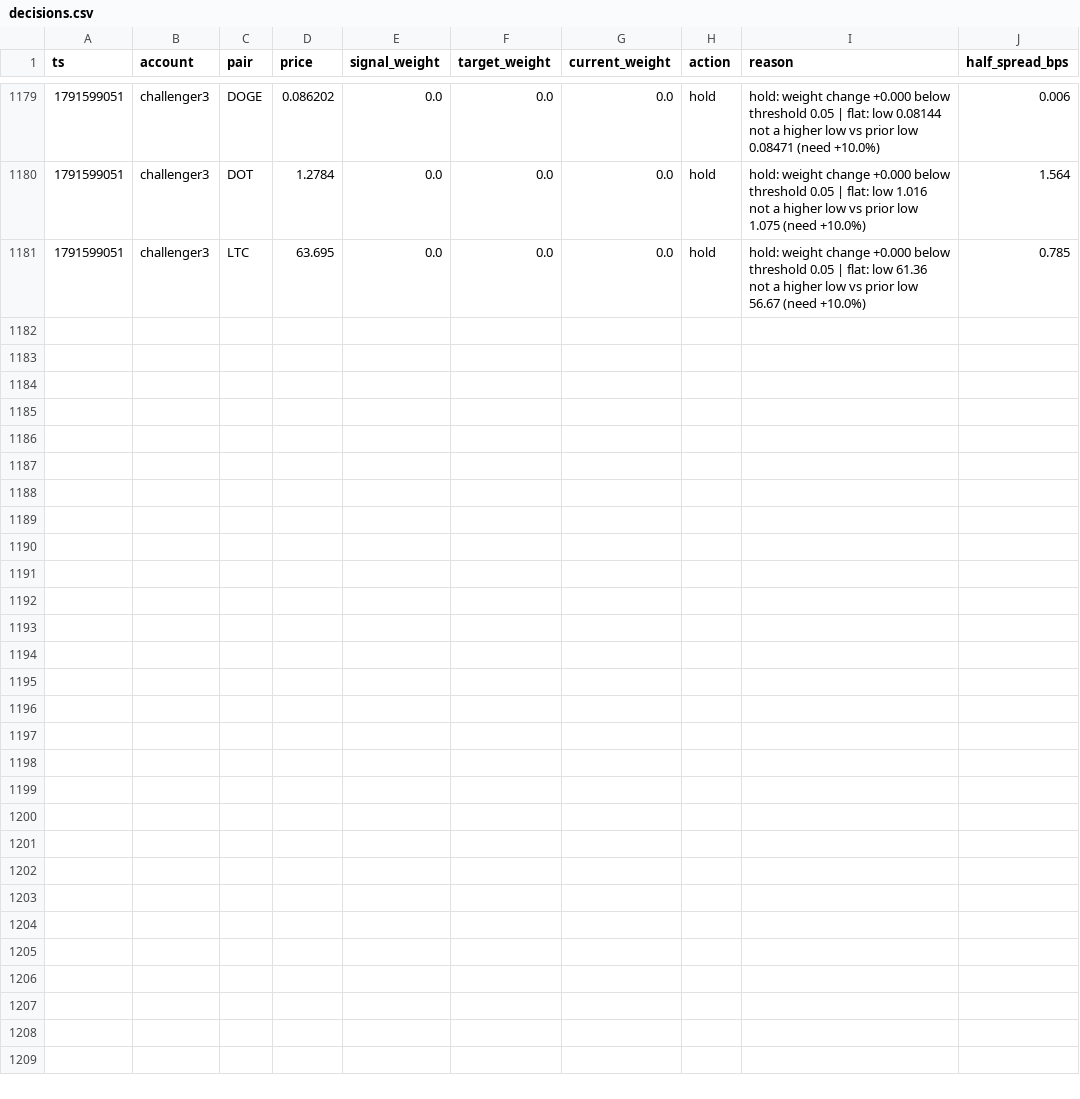
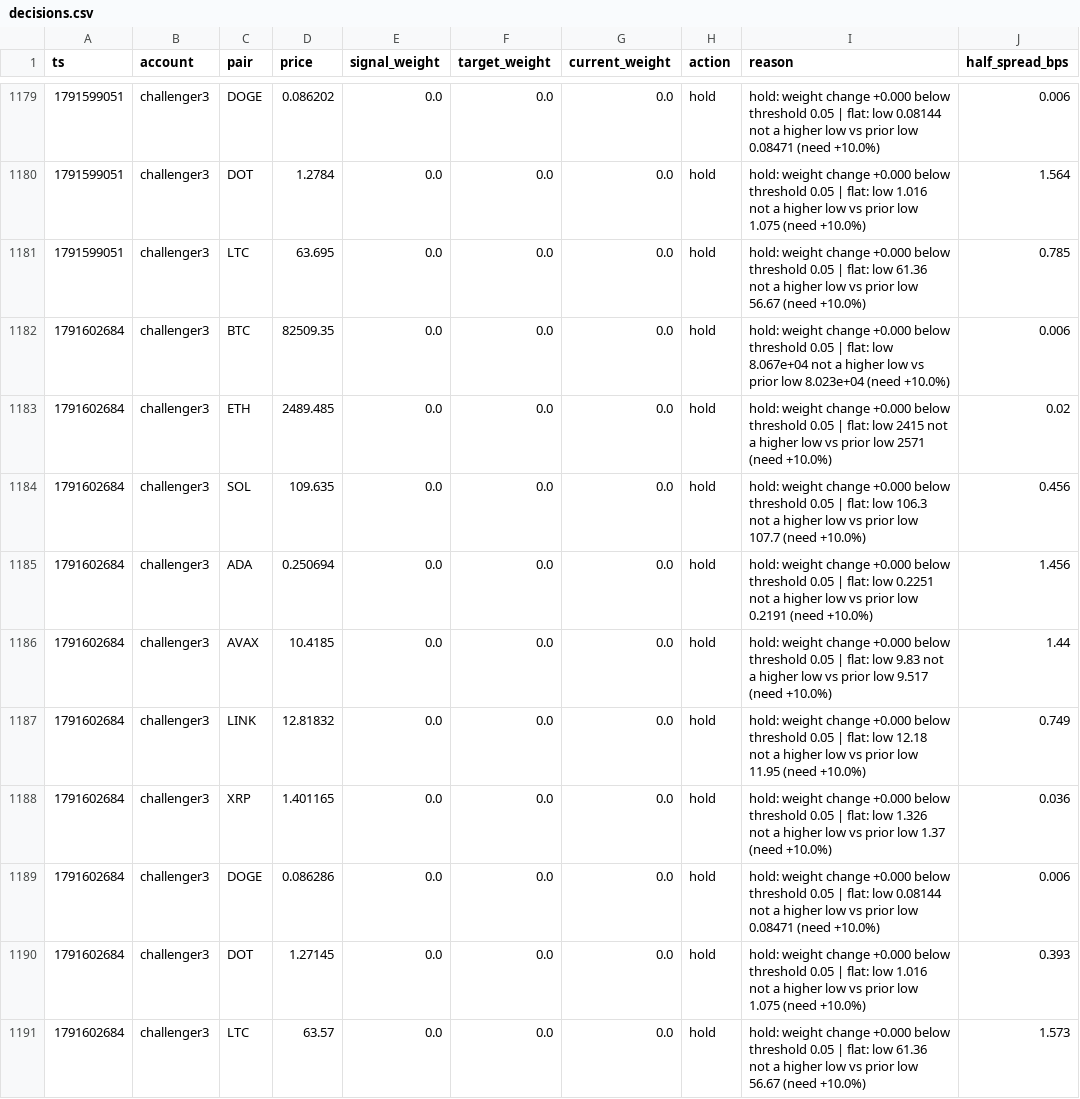
Before and after one commit to bookerfin-pixel/quantloop, a CSV file: state/challenger3/decisions.csv, drawn as a sheet; only a part is shown, gaps mark what is left out.

```diff
--- a/state/challenger3/decisions.csv
+++ b/state/challenger3/decisions.csv
@@ -1181 +1181,11 @@ ts,account,pair,price,signal_weight,target_weight,current_weight,action,reason,h
 1791599051,challenger3,LTC,63.695,0.0,0.0,0.0,hold,hold: weight change +0.000 below threshold 0.05 | flat: low 61.36 not a higher low vs prior low 56.67 (need +10.0%),0.785
+1791602684,challenger3,BTC,82509.35,0.0,0.0,0.0,hold,hold: weight change +0.000 below threshold 0.05 | flat: low 8.067e+04 not a higher low vs prior low 8.023e+04 (need +10.0%),0.006
+1791602684,challenger3,ETH,2489.485,0.0,0.0,0.0,hold,hold: weight change +0.000 below threshold 0.05 | flat: low 2415 not a higher low vs prior low 2571 (need +10.0%),0.02
+1791602684,challenger3,SOL,109.635,0.0,0.0,0.0,hold,hold: weight change +0.000 below threshold 0.05 | flat: low 106.3 not a higher low vs prior low 107.7 (need +10.0%),0.456
+1791602684,challenger3,ADA,0.250694,0.0,0.0,0.0,hold,hold: weight change +0.000 below threshold 0.05 | flat: low 0.2251 not a higher low vs prior low 0.2191 (need +10.0%),1.456
+1791602684,challenger3,AVAX,10.4185,0.0,0.0,0.0,hold,hold: weight change +0.000 below threshold 0.05 | flat: low 9.83 not a higher low vs prior low 9.517 (need +10.0%),1.44
+1791602684,challenger3,LINK,12.81832,0.0,0.0,0.0,hold,hold: weight change +0.000 below threshold 0.05 | flat: low 12.18 not a higher low vs prior low 11.95 (need +10.0%),0.749
+1791602684,challenger3,XRP,1.401165,0.0,0.0,0.0,hold,hold: weight change +0.000 below threshold 0.05 | flat: low 1.326 not a higher low vs prior low 1.37 (need +10.0%),0.036
+1791602684,challenger3,DOGE,0.086286,0.0,0.0,0.0,hold,hold: weight change +0.000 below threshold 0.05 | flat: low 0.08144 not a higher low vs prior low 0.08471 (need +10.0%),0.006
+1791602684,challenger3,DOT,1.27145,0.0,0.0,0.0,hold,hold: weight change +0.000 below threshold 0.05 | flat: low 1.016 not a higher low vs prior low 1.075 (need +10.0%),0.393
+1791602684,challenger3,LTC,63.57,0.0,0.0,0.0,hold,hold: weight change +0.000 below threshold 0.05 | flat: low 61.36 not a higher low vs prior low 56.67 (need +10.0%),1.573
```
Also changed, not shown: state/candles/DOGE.csv, state/challenger1/decisions.csv, 23 other files.
